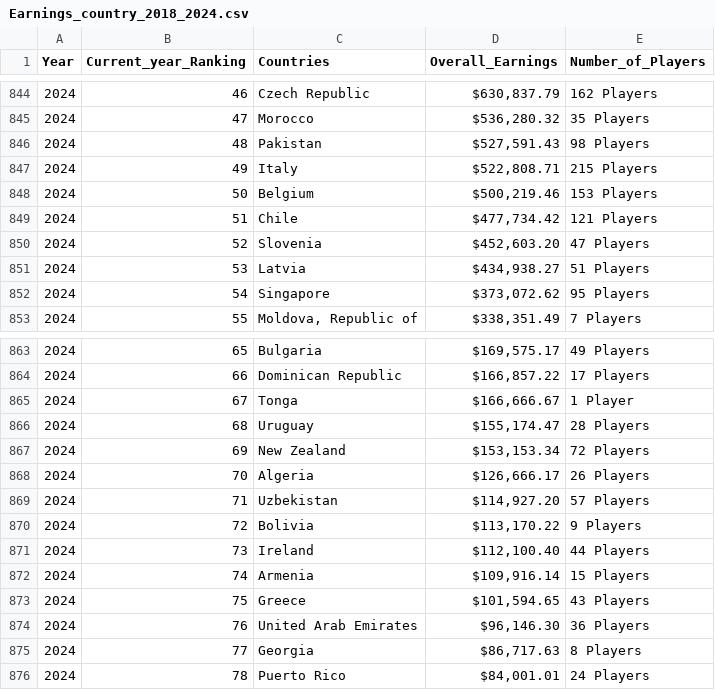
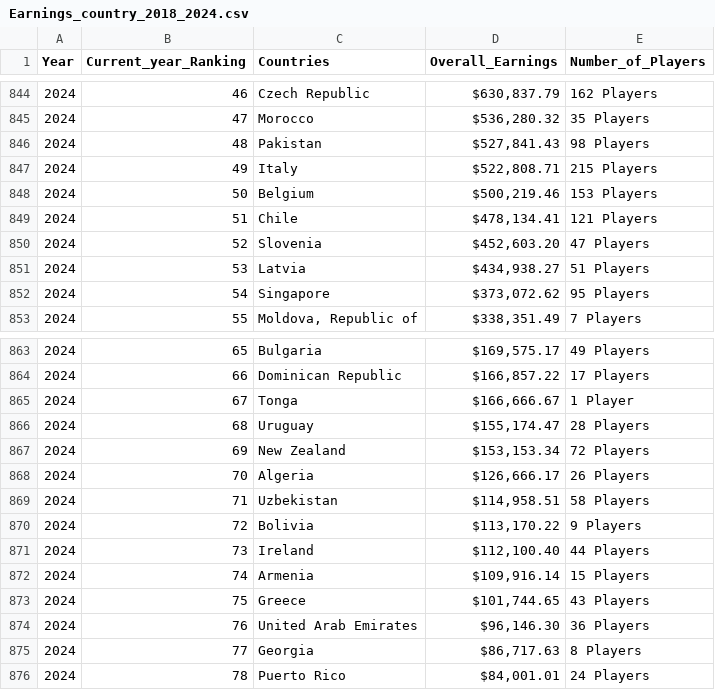
Before and after one commit to KanyeXuSelf/p8105_FinalProject.github.io, a CSV file: data/Earnings_country_2018_2024.csv, drawn as a sheet; only a part is shown, gaps mark what is left out; the diff covers the shown part only.

```diff
--- a/data/Earnings_country_2018_2024.csv
+++ b/data/Earnings_country_2018_2024.csv
@@ -845,6 +845,6 @@
 2024,47,"Morocco","$536,280.32","35 Players"
-2024,48,"Pakistan","$527,591.43","98 Players"
+2024,48,"Pakistan","$527,841.43","98 Players"
 2024,49,"Italy","$522,808.71","215 Players"
 2024,50,"Belgium","$500,219.46","153 Players"
-2024,51,"Chile","$477,734.42","121 Players"
+2024,51,"Chile","$478,134.41","121 Players"
 2024,52,"Slovenia","$452,603.20","47 Players"
@@ -868,3 +868,3 @@
 2024,70,"Algeria","$126,666.17","26 Players"
-2024,71,"Uzbekistan","$114,927.20","57 Players"
+2024,71,"Uzbekistan","$114,958.51","58 Players"
 2024,72,"Bolivia","$113,170.22","9 Players"
@@ -872,3 +872,3 @@
 2024,74,"Armenia","$109,916.14","15 Players"
-2024,75,"Greece","$101,594.65","43 Players"
+2024,75,"Greece","$101,744.65","43 Players"
 2024,76,"United Arab Emirates","$96,146.30","36 Players"
```
Also changed, not shown: 14 edited cells elsewhere in this file, data/Earnings_topgame_2018_2024.csv, data/country_overall.csv, 17 other files.
